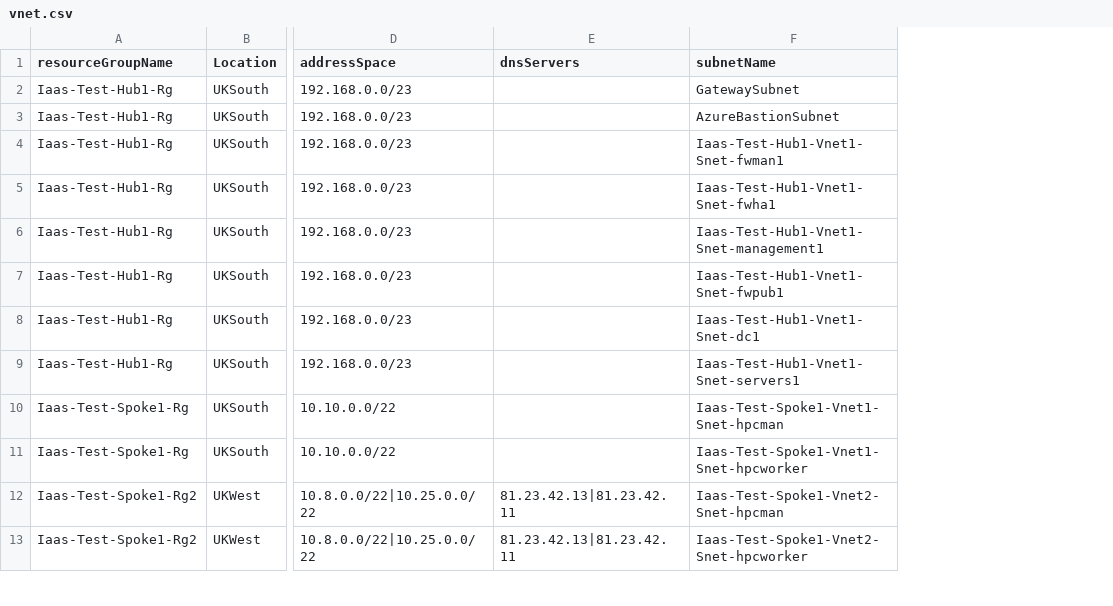
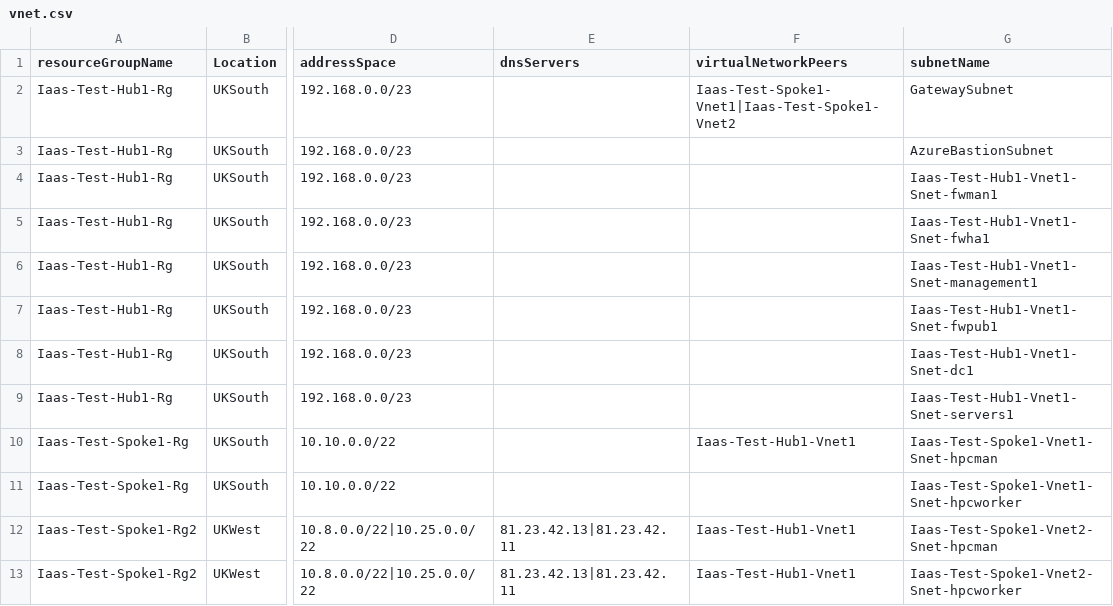
Before and after one commit to nathankitchen/cloudmarque-azure-pwsh, a CSV file: Cloudmarque.Azure/Resources/Project/networking/csv/vnet.csv, drawn as a sheet; only a part is shown, gaps mark what is left out; the diff names each change by its address in the sheet, - before the commit and + after, or states it on an @@ line.

Commit message:
Iaas - Network script to support vnet peering (#168)
* initial deploy of flog logs and diagnostics

* ensure flow logs default to the correct rg

* seperate nsgs

* final version of nsg flows and diag settings

* updated script to pull root path

* updated file path tto use context path instead of relative to folder

* making consistent with networking

* split resource groups

* check for workspace and storage service values

* remove uneeded line

* Update azure-integration-pipelines.yml for Azure Pipelines

* remove uneeded error test

* amend resource name seed

* utilise storage in implementation pipeline

* amend rg name

* Update azure-integration-pipelines.yml for Azure Pipelines

* amend cmdlet docs

* Tear down test

* Update azure-integration-pipelines.yml for Azure Pipelines

* Update azure-integration-pipelines.yml for Azure Pipelines

* Update azure-integration-pipelines.yml for Azure Pipelines

* Update azure-integration-pipelines.yml for Azure Pipelines

* revert testing changes

* add comment clarifying the rg change

* Pull dependencies from nsg files

* amend yml settings

* handle one nsg dependency scenario

* amend dependency array check

* remove network watcher from name generator

* revert changes

* amended the deployment name

* vnetpeerings

* updated changes as per review

* updated message

* updated for context to capture full path

* enable vnetpeerings

* vnet peering

* reverting back storage

* replacing out-null with $null

* replaced out-null with $null

* resolve file path in networking

* Update networking.yml

* updated settings

* simplified code for vnet

* updated naming for variable

Co-authored-by: Luke Fidler <Luke.Fidler@Trustmarque.com>
Co-authored-by: tm-luke <65401878+tm-luke@users.noreply.github.com>

```diff
--- a/Cloudmarque.Azure/Resources/Project/networking/csv/vnet.csv
+++ b/Cloudmarque.Azure/Resources/Project/networking/csv/vnet.csv
+column F (virtualNetworkPeers), rows 2-13: Iaas-Test-Spoke1-Vnet1|Iaas-Test-Spoke1-Vnet2 |  |  |  |  |  |  |  | Iaas-Test-Hub1-Vnet1 |  | Iaas-Test-Hub1-Vnet1 | Iaas-Test-Hub1-Vnet1
```
Also changed, not shown: 6 other files.
